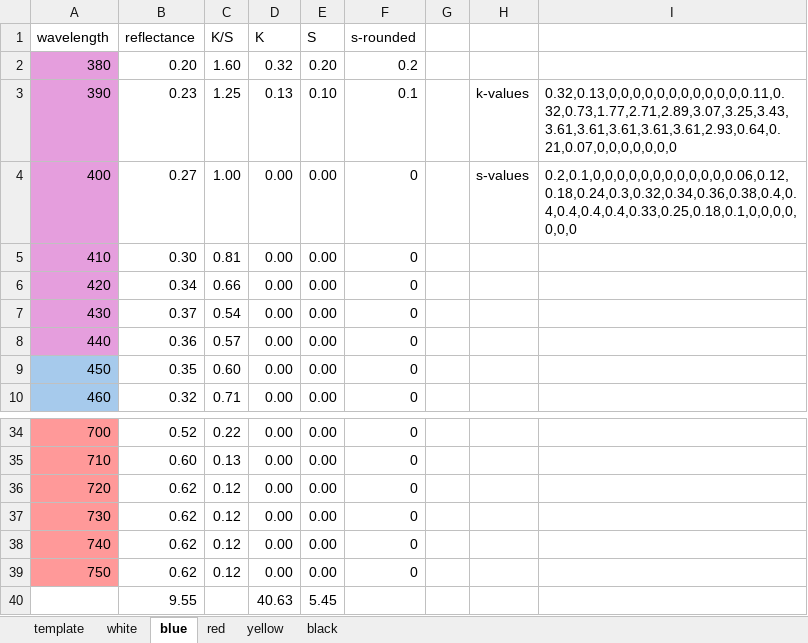
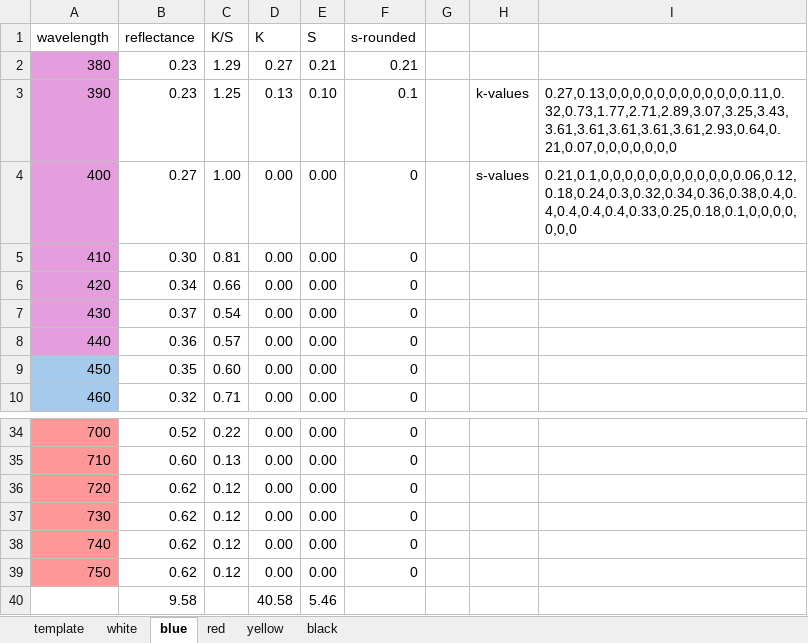
Before and after one commit to STVND/davis-pigment-mixing, an Excel workbook: davis-km-project/kubelka-munk-colors.xlsx, sheet blue, drawn as a sheet; only a part is shown, gaps mark what is left out; values as stored, in another font and other column widths than the file's, no borders; removed rows and columns are numbered as before the commit, all else as after; the diff names each change by its address in the sheet, - before the commit and + after, or states it on an @@ line.

```diff
--- a/davis-km-project/kubelka-munk-colors.xlsx (sheet blue)
+++ b/davis-km-project/kubelka-munk-colors.xlsx (sheet blue)
-B2 (reflectance): 0.20
+B2 (reflectance): 0.23
-C2 (K/S): 1.60
+C2 (K/S): 1.29
-D2 (K): 0.32
+D2 (K): 0.27
-E2 (S): 0.20
+E2 (S): 0.21
-F2 (s-rounded): 0.2
+F2 (s-rounded): 0.21
-I3: 0.32,0.13,0,0,0,0,0,0,0,0,0,0,0,0.11,0.32,0.73,1.77,2.71,2.89,3.07,3.25,3.43,3.61,3.61,3.61,3.61,3.61,2.93,0.64,0.21,0.07,0,0,0,0,0,0,0
+I3: 0.27,0.13,0,0,0,0,0,0,0,0,0,0,0,0.11,0.32,0.73,1.77,2.71,2.89,3.07,3.25,3.43,3.61,3.61,3.61,3.61,3.61,2.93,0.64,0.21,0.07,0,0,0,0,0,0,0
-I4: 0.2,0.1,0,0,0,0,0,0,0,0,0,0,0,0.06,0.12,0.18,0.24,0.3,0.32,0.34,0.36,0.38,0.4,0.4,0.4,0.4,0.4,0.33,0.25,0.18,0.1,0,0,0,0,0,0,0
+I4: 0.21,0.1,0,0,0,0,0,0,0,0,0,0,0,0.06,0.12,0.18,0.24,0.3,0.32,0.34,0.36,0.38,0.4,0.4,0.4,0.4,0.4,0.33,0.25,0.18,0.1,0,0,0,0,0,0,0
-row 40:  | 9.55 |  | 40.63 | 5.45
+row 40:  | 9.58 |  | 40.58 | 5.46
```
Also changed, not shown: sheet white, sheet red, 5 other files.
